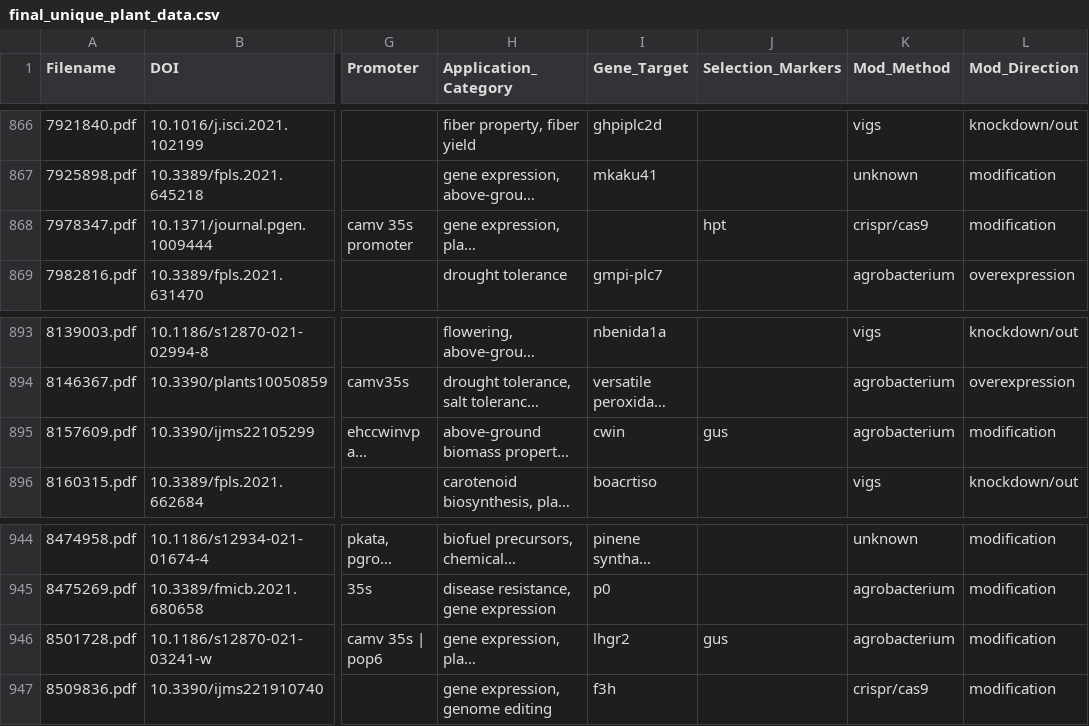
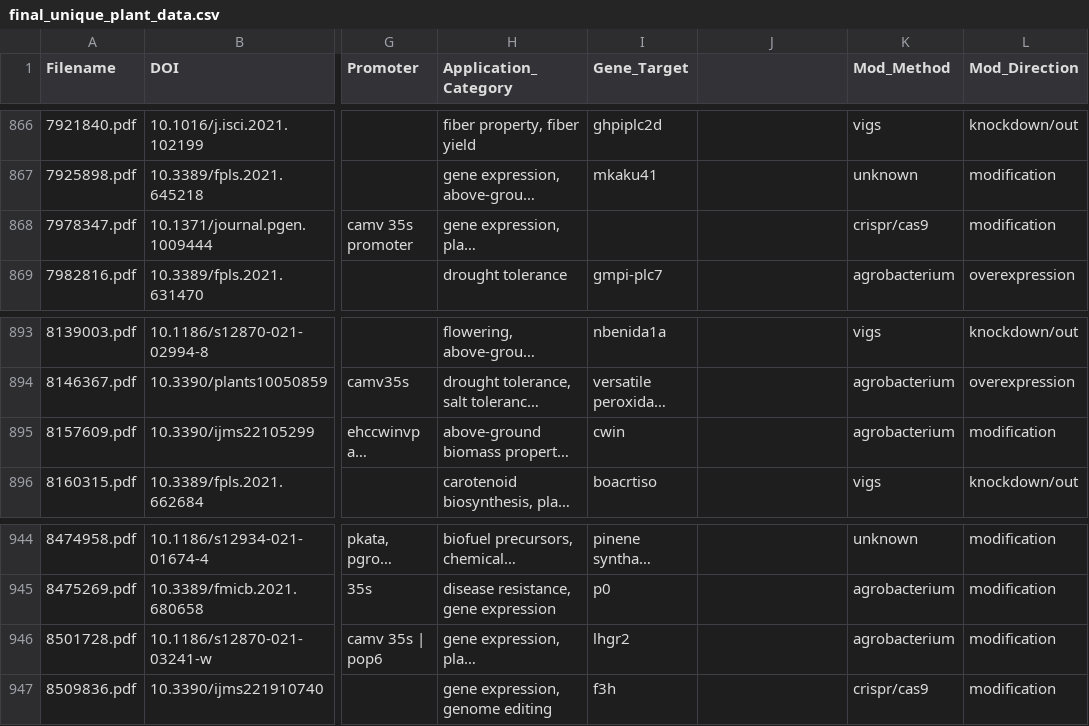
Before and after one commit to ecooper1214/Final_Project_475-575, a CSV file: final_unique_plant_data.csv, drawn as a sheet; only a part is shown, gaps mark what is left out; long unchanged cells end in …; the diff covers the shown part only; the diff names each change by its address in the sheet, - before the commit and + after, or states it on an @@ line.

```diff
--- a/final_unique_plant_data.csv
+++ b/final_unique_plant_data.csv
-J1: Selection_Markers
+J1: (empty)
-J868: hpt
+J868: (empty)
-J895: gus
+J895: (empty)
-J946: gus
+J946: (empty)
```
Also changed, not shown: 12 edited cells elsewhere in this file.
